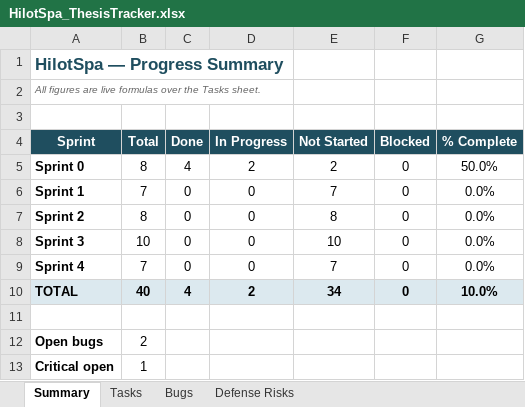
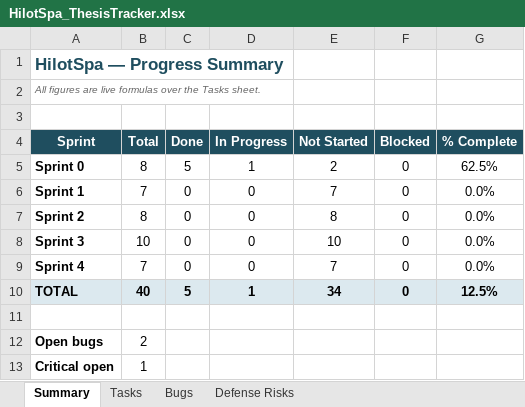
Before and after one commit to Liodoq/hilotSpa, an Excel workbook: HilotSpa_ThesisTracker.xlsx, sheet Summary, drawn as a sheet; values as stored, in another font and other column widths than the file's, no borders; the diff names each change by its address in the sheet, - before the commit and + after, or states it on an @@ line.

Commit message:
Sprint 0.5c-0.5e: ServiceProtocol, Appointment, AuditLog

```diff
--- a/HilotSpa_ThesisTracker.xlsx (sheet Summary)
+++ b/HilotSpa_ThesisTracker.xlsx (sheet Summary)
-C5 (Done): 4
+C5 (Done): 5
-D5 (In Progress): 2
+D5 (In Progress): 1
-G5 (% Complete): 50.0%
+G5 (% Complete): 62.5%
-C10 (Done): 4
+C10 (Done): 5
-D10 (In Progress): 2
+D10 (In Progress): 1
-G10 (% Complete): 10.0%
+G10 (% Complete): 12.5%
```
Also changed, not shown: sheet Tasks, 22 other files.
